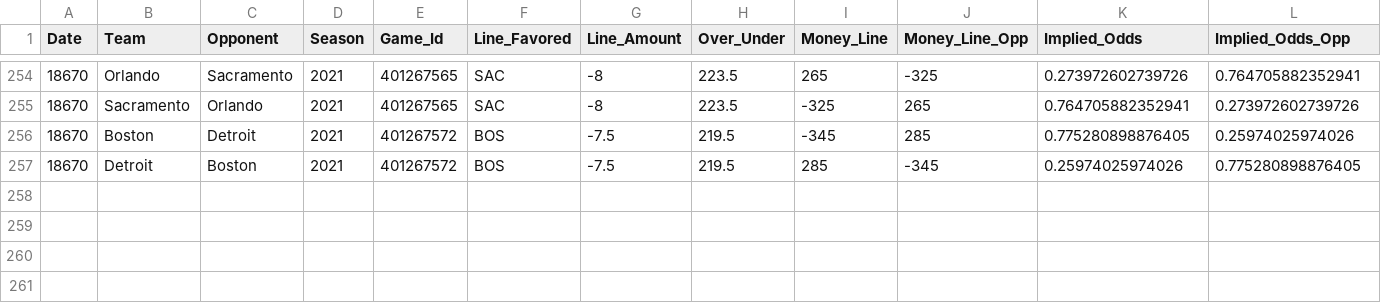
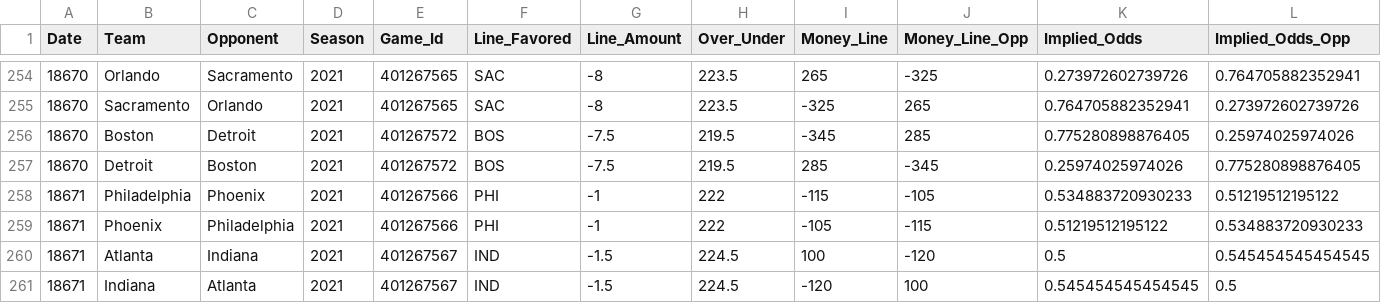
Before and after one commit to MattC137/Open_Data, a CSV file: Data/Sports/NBA/NBA_2021_Line_Log.csv, drawn as a sheet; only a part is shown, gaps mark what is left out; rows hold the shown columns only; the diff names each change by its address in the sheet, - before the commit and + after, or states it on an @@ line.

```diff
--- a/Data/Sports/NBA/NBA_2021_Line_Log.csv
+++ b/Data/Sports/NBA/NBA_2021_Line_Log.csv
+row 258: 18671 | Philadelphia | Phoenix | 2021 | 401267566 | PHI | -1 | 222 | -115 | -105 | 0.534883720930233 | 0.51219512195122
+row 259: 18671 | Phoenix | Philadelphia | 2021 | 401267566 | PHI | -1 | 222 | -105 | -115 | 0.51219512195122 | 0.534883720930233
+row 260: 18671 | Atlanta | Indiana | 2021 | 401267567 | IND | -1.5 | 224.5 | 100 | -120 | 0.5 | 0.545454545454545
+row 261: 18671 | Indiana | Atlanta | 2021 | 401267567 | IND | -1.5 | 224.5 | -120 | 100 | 0.545454545454545 | 0.5
```
Also changed, not shown: Data/Sports/NBA/NBA_2021_Games.csv, Data/Sports/NBA/NBA_2021_Players.csv, 2 other files.
